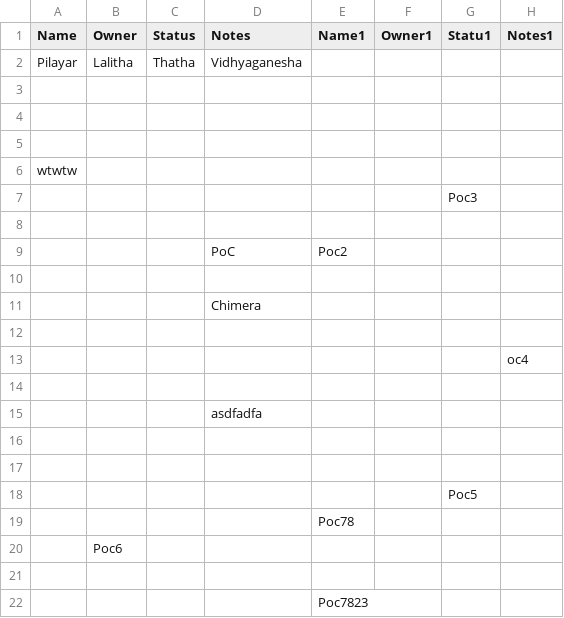
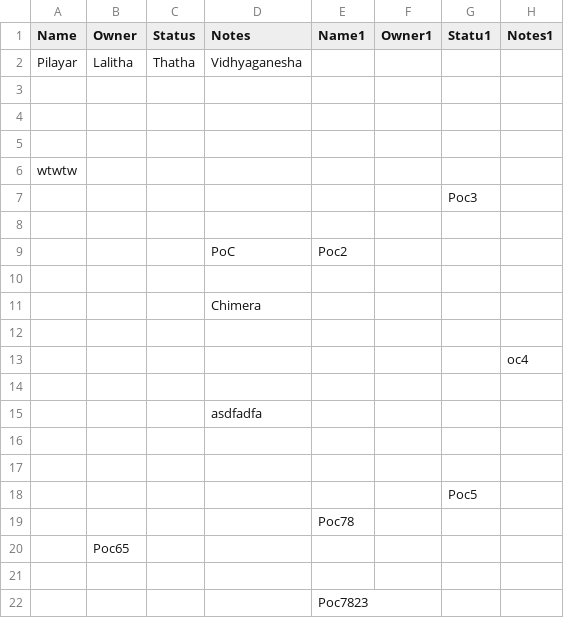
Before and after one commit to pilayar76/cx-mx, a CSV file: cx-mx-v1.0.csv, drawn as a sheet.

Commit message:
Excel → CSV by Krishnamurthy, Rajaa (SRE Lead) at 2025-08-29 15:34:47 (GMT)

```diff
--- a/cx-mx-v1.0.csv
+++ b/cx-mx-v1.0.csv
@@ -19,3 +19,3 @@ wtwtw,,,,,,,
 ,,,,Poc78,,,
-,Poc6,,,,,,
+,Poc65,,,,,,
 ,,,,,,,
```
